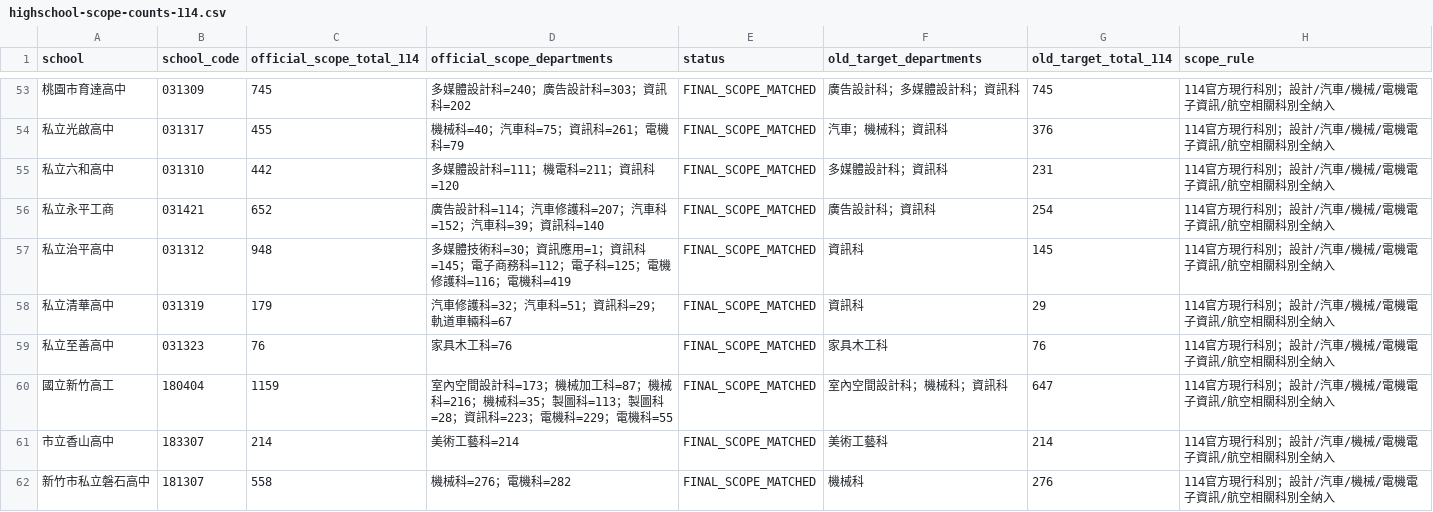
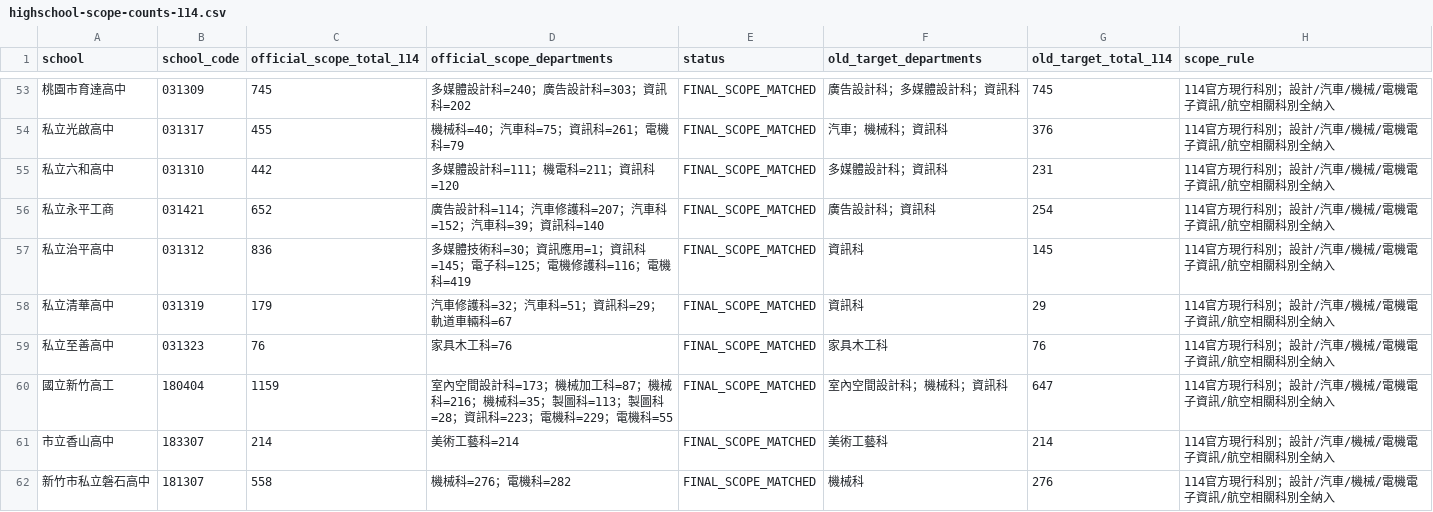
Before and after one commit to h104651/studentman, a CSV file: data/generated/highschool-scope-counts-114.csv, drawn as a sheet; only a part is shown, gaps mark what is left out; the diff covers the shown part only.

```diff
--- a/data/generated/highschool-scope-counts-114.csv
+++ b/data/generated/highschool-scope-counts-114.csv
@@ -56,3 +56,3 @@ school,school_code,official_scope_total_114,official_scope_departments,status,ol
 私立永平工商,031421,652,廣告設計科=114；汽車修護科=207；汽車科=152；汽車科=39；資訊科=140,FINAL_SCOPE_MATCHED,廣告設計科；資訊科,254,114官方現行科別；設計/汽車/機械/電機電子資訊/航空相關科別全納入
-私立治平高中,031312,948,多媒體技術科=30；資訊應用=1；資訊科=145；電子商務科=112；電子科=125；電機修護科=116；電機科=419,FINAL_SCOPE_MATCHED,資訊科,145,114官方現行科別；設計/汽車/機械/電機電子資訊/航空相關科別全納入
+私立治平高中,031312,836,多媒體技術科=30；資訊應用=1；資訊科=145；電子科=125；電機修護科=116；電機科=419,FINAL_SCOPE_MATCHED,資訊科,145,114官方現行科別；設計/汽車/機械/電機電子資訊/航空相關科別全納入
 私立清華高中,031319,179,汽車修護科=32；汽車科=51；資訊科=29；軌道車輛科=67,FINAL_SCOPE_MATCHED,資訊科,29,114官方現行科別；設計/汽車/機械/電機電子資訊/航空相關科別全納入
```
Also changed, not shown: 48 edited cells elsewhere in this file, 1 other file.
